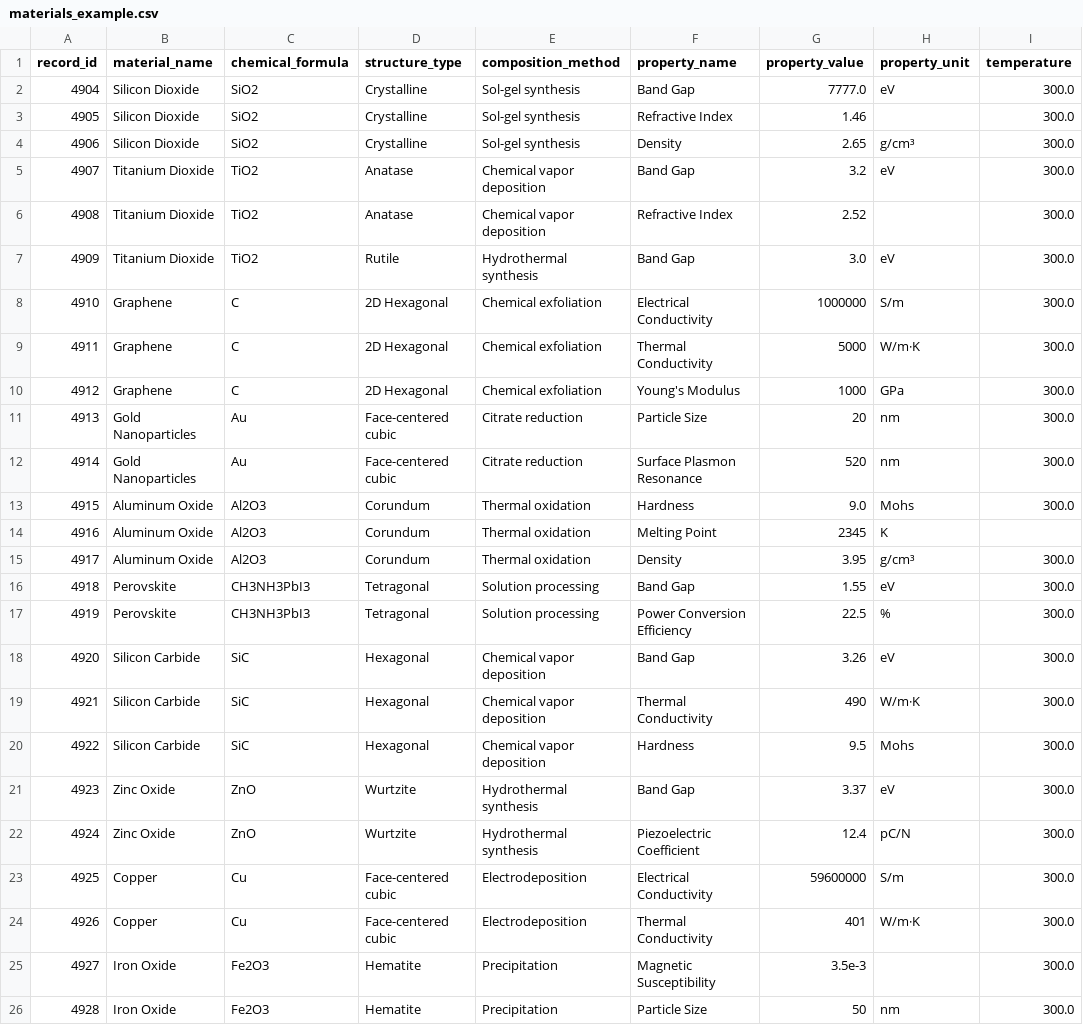
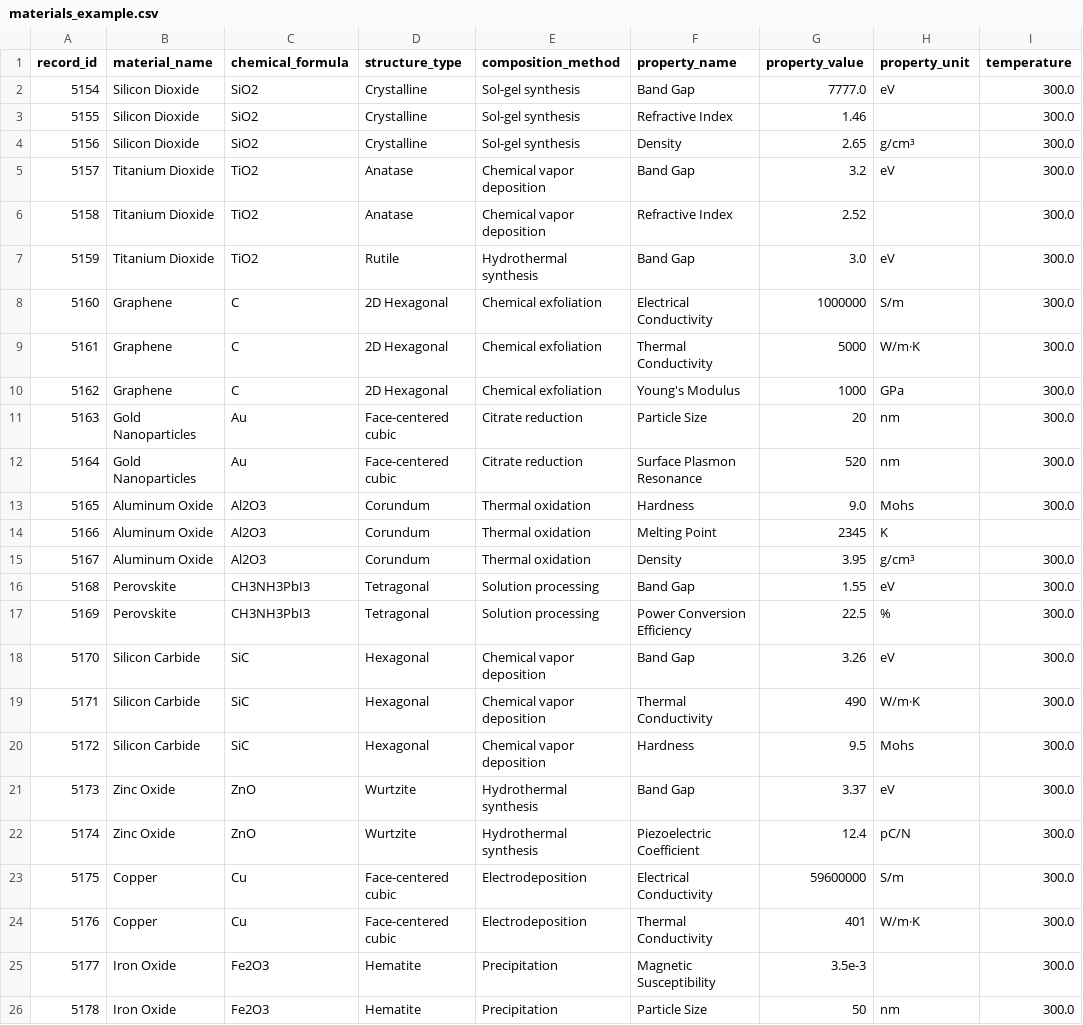
Before and after one commit to MaterialHub-Organization/materials-hub, a CSV file: temp/materials_example.csv, drawn as a sheet; only a part is shown; the diff names each change by its address in the sheet, - before the commit and + after, or states it on an @@ line.

```diff
--- a/temp/materials_example.csv
+++ b/temp/materials_example.csv
-A2 (record_id): 4904
+A2 (record_id): 5154
-A3 (record_id): 4905
+A3 (record_id): 5155
-A4 (record_id): 4906
+A4 (record_id): 5156
-A5 (record_id): 4907
+A5 (record_id): 5157
-A6 (record_id): 4908
+A6 (record_id): 5158
-A7 (record_id): 4909
+A7 (record_id): 5159
-A8 (record_id): 4910
+A8 (record_id): 5160
-A9 (record_id): 4911
+A9 (record_id): 5161
-A10 (record_id): 4912
+A10 (record_id): 5162
-A11 (record_id): 4913
+A11 (record_id): 5163
-A12 (record_id): 4914
+A12 (record_id): 5164
-A13 (record_id): 4915
+A13 (record_id): 5165
-A14 (record_id): 4916
+A14 (record_id): 5166
-A15 (record_id): 4917
+A15 (record_id): 5167
-A16 (record_id): 4918
+A16 (record_id): 5168
-A17 (record_id): 4919
+A17 (record_id): 5169
-A18 (record_id): 4920
+A18 (record_id): 5170
-A19 (record_id): 4921
+A19 (record_id): 5171
-A20 (record_id): 4922
+A20 (record_id): 5172
-A21 (record_id): 4923
+A21 (record_id): 5173
-A22 (record_id): 4924
+A22 (record_id): 5174
-A23 (record_id): 4925
+A23 (record_id): 5175
-A24 (record_id): 4926
+A24 (record_id): 5176
-A25 (record_id): 4927
+A25 (record_id): 5177
-A26 (record_id): 4928
+A26 (record_id): 5178
```
Also changed, not shown: 1 other file.
